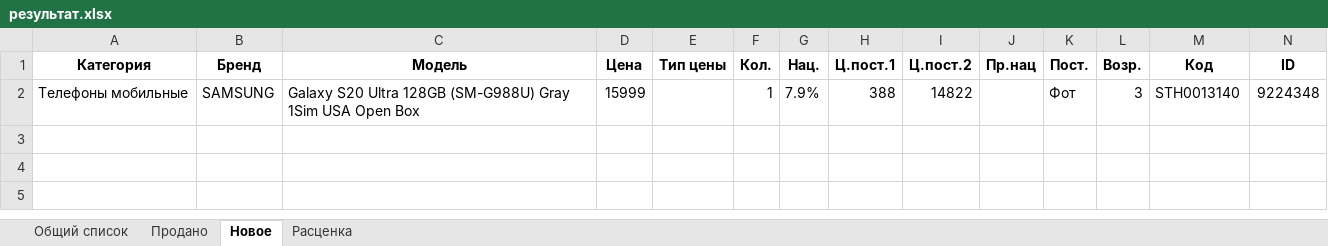
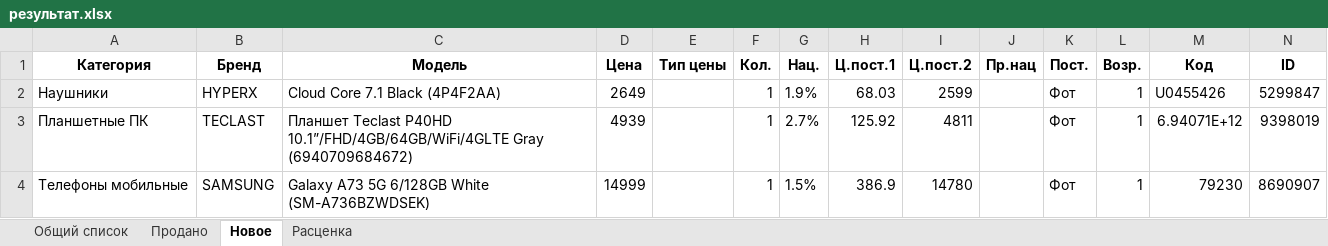
Before and after one commit to doranvlad/sold_and_new, an Excel workbook: files/результат.xlsx, sheet Новое, drawn as a sheet; values as stored, in another font and other column widths than the file's, no borders; addresses are those after the commit; the diff names each change by its address in the sheet, - before the commit and + after, or states it on an @@ line.

```diff
--- a/files/результат.xlsx (sheet Новое)
+++ b/files/результат.xlsx (sheet Новое)
+row 2: Наушники | HYPERX | Cloud Core 7.1 Black (4P4F2AA) | 2649 |  | 1 | 1.9% | 68.03 | 2599 |  | Фот | 1 | U0455426 | 5299847
+row 3: Планшетные ПК | TECLAST | Планшет Teclast P40HD 10.1”/FHD/4GB/64GB/WiFi/4GLTE Gray (6940709684672) | 4939 |  | 1 | 2.7% | 125.92 | 4811 |  | Фот | 1 | 6.94071E+12 | 9398019
-C4 (Модель): Galaxy S20 Ultra 128GB (SM-G988U) Gray 1Sim USA Open Box
+C4 (Модель): Galaxy A73 5G 6/128GB White (SM-A736BZWDSEK)
-D4 (Цена): 15999
+D4 (Цена): 14999
-G4 (Нац.): 7.9%
+G4 (Нац.): 1.5%
-H4 (Ц.пост.1): 388
+H4 (Ц.пост.1): 386.9
-I4 (Ц.пост.2): 14822
+I4 (Ц.пост.2): 14780
-L4 (Возр.): 3
+L4 (Возр.): 1
-M4 (Код): STH0013140
+M4 (Код): 79230
-N4 (ID): 9224348
+N4 (ID): 8690907
```
Also changed, not shown: sheet Общий список, sheet Продано, sheet Расценка, hidden cells, files/import_from_site/new/04-09-2023.xlsx, 2 other files.
